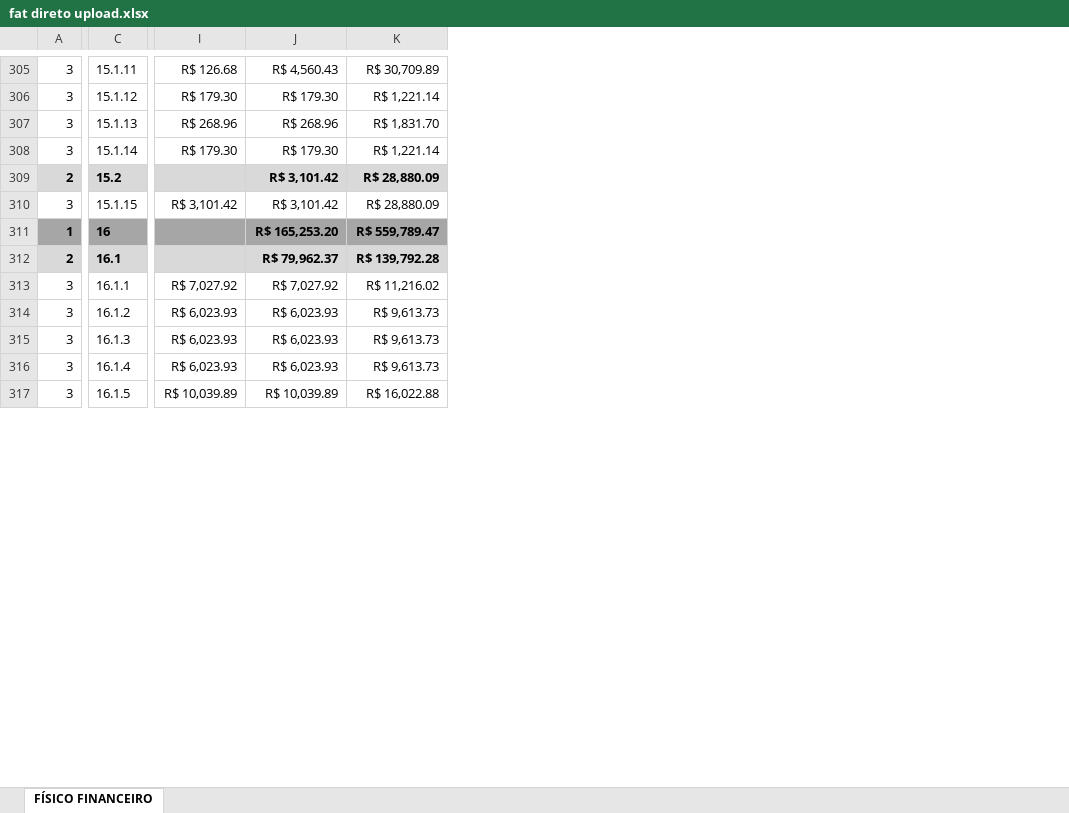
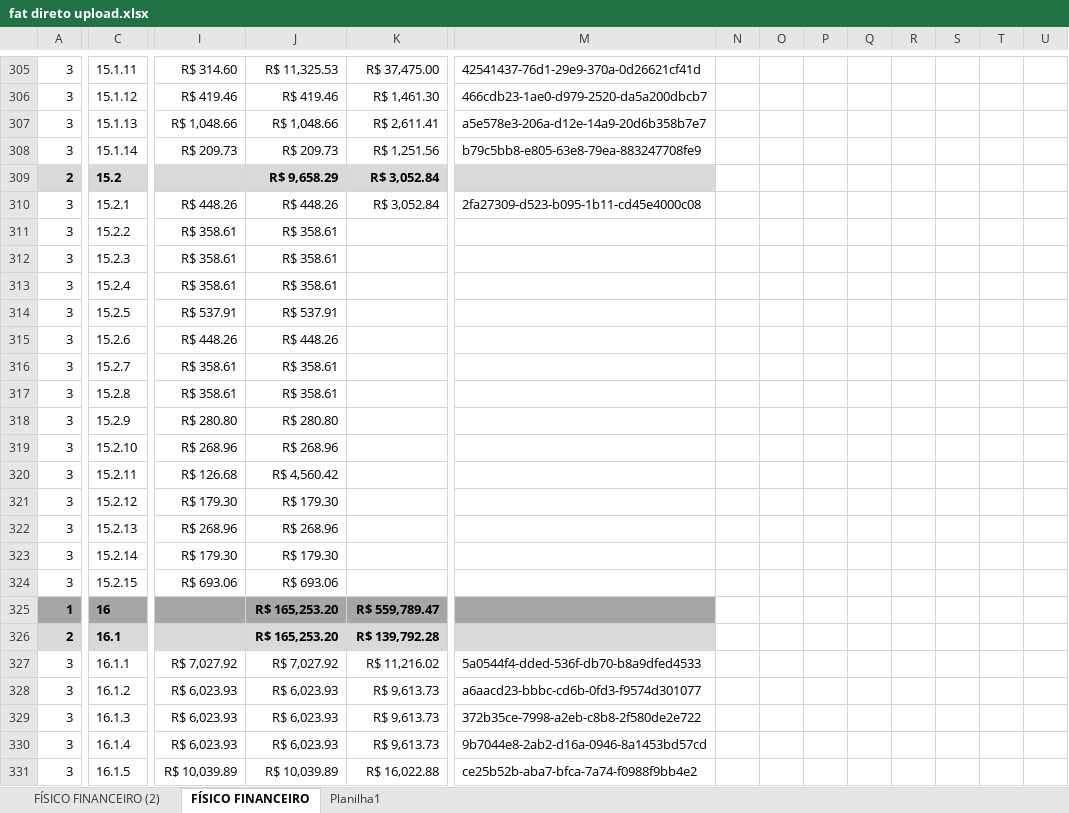
Before and after one commit to eng-arocha/FIP-WAVE, an Excel workbook: docs/fat direto upload.xlsx, sheet FÍSICO FINANCEIRO, drawn as a sheet; only a part is shown, gaps mark what is left out; values as stored, in another font and other column widths than the file's, no borders; conditional formats not drawn; removed rows and columns are numbered as before the commit, all else as after; rows hold the shown columns only; the diff covers the shown part only; the diff names each change by its address in the sheet, - before the commit and + after, or states it on an @@ line.

```diff
--- a/docs/fat direto upload.xlsx (sheet FÍSICO FINANCEIRO)
+++ b/docs/fat direto upload.xlsx (sheet FÍSICO FINANCEIRO)
+sheet tab: FÍSICO FINANCEIRO (2)
+sheet tab: Planilha1
@@ column M unhidden, rows 305-308: 42541437-76d1-29e9-370a-0d26621cf41d | 466cdb23-1ae0-d979-2520-da5a200dbcb7 | a5e578e3-206a-d12e-14a9-20d6b358b7e7 | b79c5bb8-e805-63e8-79ea-883247708fe9; rows 327-331: 5a0544f4-dded-536f-db70-b8a9dfed4533 | a6aacd23-bbbc-cd6b-0fd3-f9574d301077 | 372b35ce-7998-a2eb-c8b8-2f580de2e722 | 9b7044e8-2ab2-d16a-0946-8a1453bd57cd | ce25b52b-aba7-bfca-7a74-f0988f9bb4e2 @@
+column N, empty
+column O, empty
+column P, empty
+column Q, empty
+column R, empty
+column S, empty
+column T, empty
+column U, empty
-I305: R$ 126.68
+I305: R$ 314.60
-J305: R$ 4,560.43
+J305: R$ 11,325.53
-K305: R$ 30,709.89
+K305: R$ 37,475.00
-I306: R$ 179.30
+I306: R$ 419.46
-J306: R$ 179.30
+J306: R$ 419.46
-K306: R$ 1,221.14
+K306: R$ 1,461.30
-I307: R$ 268.96
+I307: R$ 1,048.66
-J307: R$ 268.96
+J307: R$ 1,048.66
-K307: R$ 1,831.70
+K307: R$ 2,611.41
-I308: R$ 179.30
+I308: R$ 209.73
-J308: R$ 179.30
+J308: R$ 209.73
-K308: R$ 1,221.14
+K308: R$ 1,251.56
-J309: R$ 3,101.42
+J309: R$ 9,658.29
-K309: R$ 28,880.09
+K309: R$ 3,052.84
-row 310: 3 | 15.1.15 | R$ 3,101.42 | R$ 3,101.42 | R$ 28,880.09
+row 310: 3 | 15.2.1 | R$ 448.26 | R$ 448.26 | R$ 3,052.84 | 2fa27309-d523-b095-1b11-cd45e4000c08
+row 311: 3 | 15.2.2 | R$ 358.61 | R$ 358.61
+row 312: 3 | 15.2.3 | R$ 358.61 | R$ 358.61
+row 313: 3 | 15.2.4 | R$ 358.61 | R$ 358.61
+row 314: 3 | 15.2.5 | R$ 537.91 | R$ 537.91
+row 315: 3 | 15.2.6 | R$ 448.26 | R$ 448.26
+row 316: 3 | 15.2.7 | R$ 358.61 | R$ 358.61
+row 317: 3 | 15.2.8 | R$ 358.61 | R$ 358.61
+row 318: 3 | 15.2.9 | R$ 280.80 | R$ 280.80
+row 319: 3 | 15.2.10 | R$ 268.96 | R$ 268.96
+row 320: 3 | 15.2.11 | R$ 126.68 | R$ 4,560.42
+row 321: 3 | 15.2.12 | R$ 179.30 | R$ 179.30
+row 322: 3 | 15.2.13 | R$ 268.96 | R$ 268.96
+row 323: 3 | 15.2.14 | R$ 179.30 | R$ 179.30
+row 324: 3 | 15.2.15 | R$ 693.06 | R$ 693.06
-J326: R$ 79,962.37
+J326: R$ 165,253.20
```
Also changed, not shown: 8 added rows, 1 removed row, 11 added columns, 50 edited cells and cell formats elsewhere in this sheet, formulas that keep their value, 16 other files.
